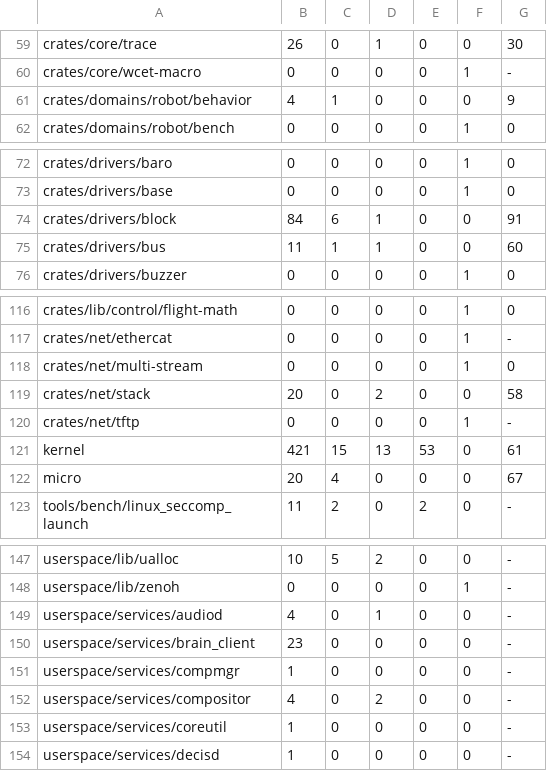
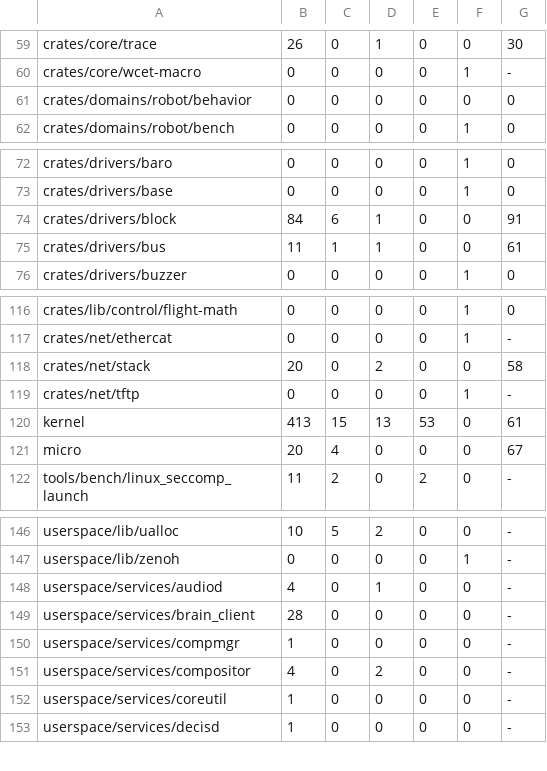
Before and after one commit to fgrg1978/AzOS, a TSV file: tools/lint/unsafe_budget.tsv, drawn as a sheet; only a part is shown, gaps mark what is left out.

Commit message:
generated tables over main

```diff
--- a/tools/lint/unsafe_budget.tsv
+++ b/tools/lint/unsafe_budget.tsv
@@ -60,3 +60,3 @@ crates/core/trace	26	0	1	0	0	30
 crates/core/wcet-macro	0	0	0	0	1	-
-crates/domains/robot/behavior	4	1	0	0	0	9
+crates/domains/robot/behavior	0	0	0	0	0	0
 crates/domains/robot/bench	0	0	0	0	1	0
@@ -74,3 +74,3 @@ crates/drivers/base	0	0	0	0	1	0
 crates/drivers/block	84	6	1	0	0	91
-crates/drivers/bus	11	1	1	0	0	60
+crates/drivers/bus	11	1	1	0	0	61
 crates/drivers/buzzer	0	0	0	0	1	0
@@ -117,6 +117,5 @@ crates/lib/control/flight-math	0	0	0	0	1	0
 crates/net/ethercat	0	0	0	0	1	-
-crates/net/multi-stream	0	0	0	0	1	0
 crates/net/stack	20	0	2	0	0	58
 crates/net/tftp	0	0	0	0	1	-
-kernel	421	15	13	53	0	61
+kernel	413	15	13	53	0	61
 micro	20	4	0	0	0	67
@@ -149,3 +148,3 @@ userspace/lib/zenoh	0	0	0	0	1	-
 userspace/services/audiod	4	0	1	0	0	-
-userspace/services/brain_client	23	0	0	0	0	-
+userspace/services/brain_client	28	0	0	0	0	-
 userspace/services/compmgr	1	0	0	0	0	-
```
Also changed, not shown: 3 other files.
